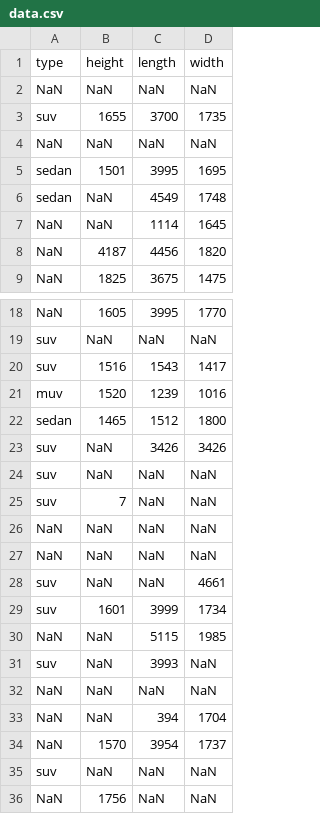
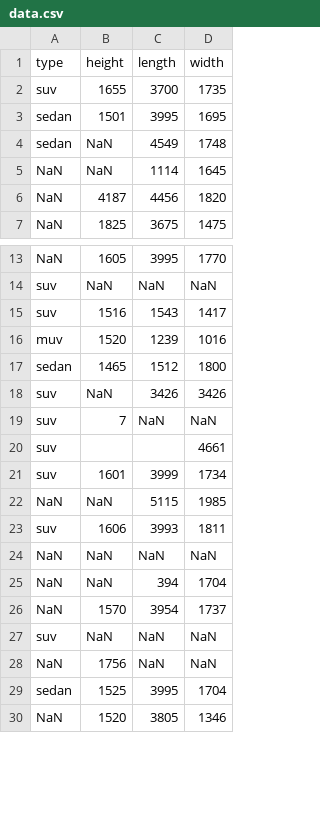
Before and after one commit to dubeamit/project, a CSV file: data.csv, drawn as a sheet; only a part is shown, gaps mark what is left out; the shorter side is filled out with more unchanged rows; the diff covers the shown part only.

```diff
--- a/data.csv
+++ b/data.csv
@@ -1,5 +1,3 @@
 type,height,length,width
-NaN,NaN,NaN,NaN
 suv,1655,3700,1735
-NaN,NaN,NaN,NaN
 sedan,1501,3995,1695
@@ -23,10 +18,7 @@ sedan,1465,1512,1800
 suv,NaN,3426,3426
-suv,NaN,NaN,NaN
 suv,7,NaN,NaN
-NaN,NaN,NaN,NaN
-NaN,NaN,NaN,NaN
-suv,NaN,NaN,4661
+suv,,,4661
 suv,1601,3999,1734
 NaN,NaN,5115,1985
-suv,NaN,3993,NaN
+suv,1606,3993,1811
 NaN,NaN,NaN,NaN
```
Also changed, not shown: 14 removed rows and 2 edited cells elsewhere in this file, 57 other files.
